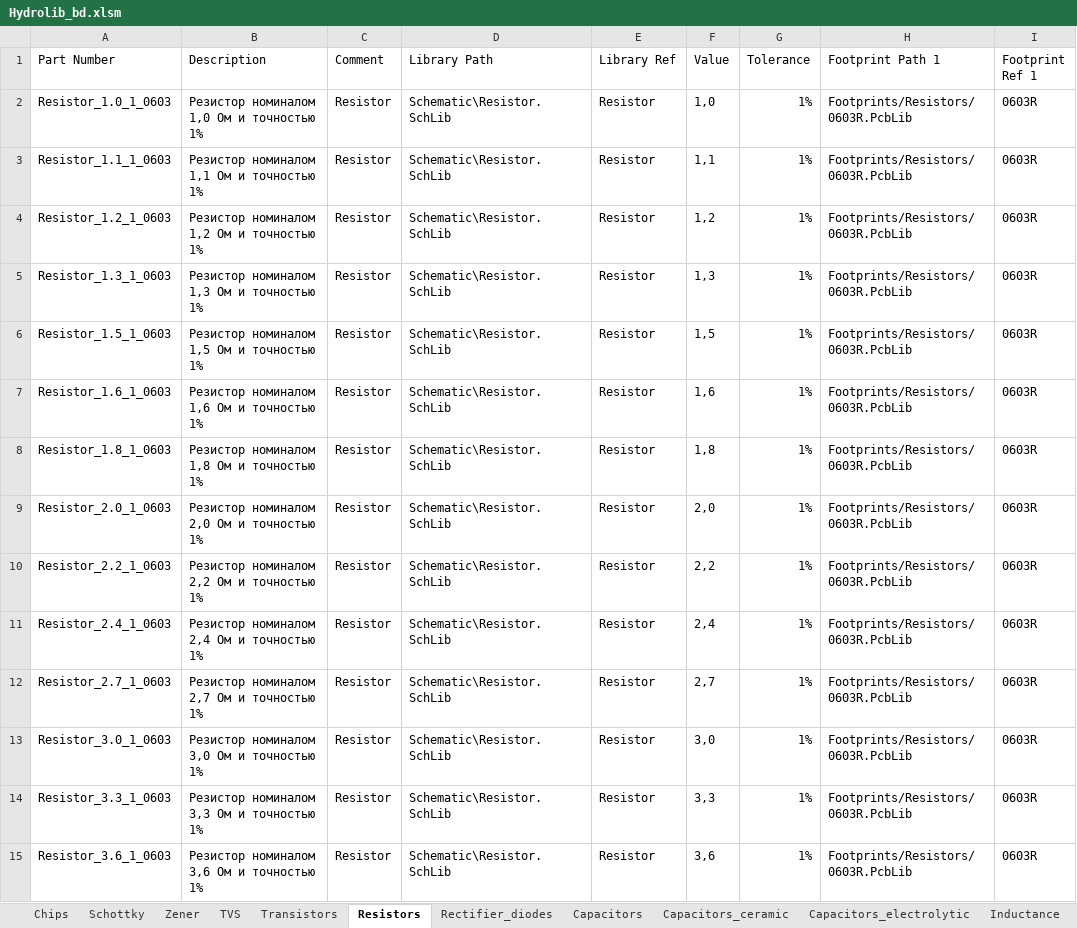
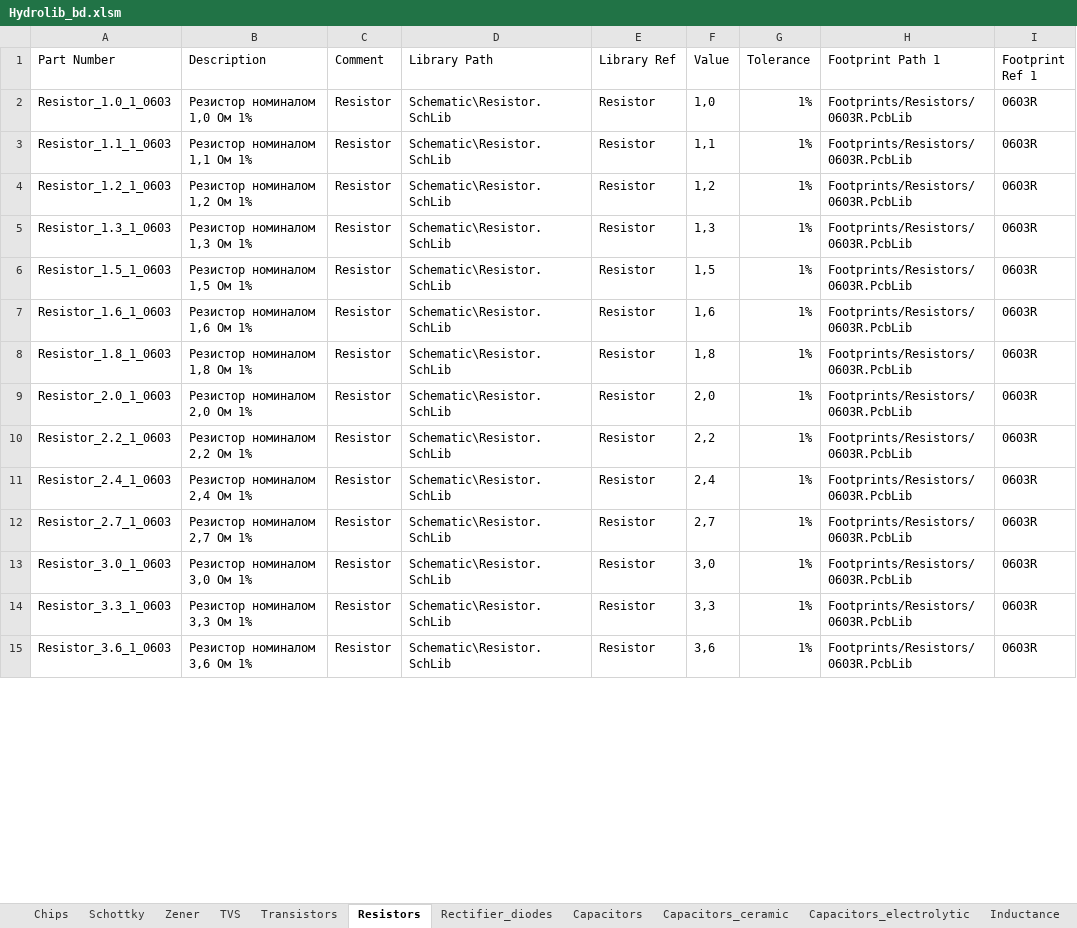
Before and after one commit to hydronautics-team/Hydrolib, an Excel workbook: Database/Hydrolib_bd.xlsm, sheet Resistors, drawn as a sheet; only a part is shown; values as stored, in another font and other column widths than the file's, no borders; table styles not drawn; the diff covers the shown part only; the diff names each change by its address in the sheet, - before the commit and + after, or states it on an @@ line.

```diff
--- a/Database/Hydrolib_bd.xlsm (sheet Resistors)
+++ b/Database/Hydrolib_bd.xlsm (sheet Resistors)
-B2 (Description): Резистор номиналом 1,0 Ом и точностью 1%
+B2 (Description): Резистор номиналом 1,0 Ом 1%
-B3 (Description): Резистор номиналом 1,1 Ом и точностью 1%
+B3 (Description): Резистор номиналом 1,1 Ом 1%
-B4 (Description): Резистор номиналом 1,2 Ом и точностью 1%
+B4 (Description): Резистор номиналом 1,2 Ом 1%
-B5 (Description): Резистор номиналом 1,3 Ом и точностью 1%
+B5 (Description): Резистор номиналом 1,3 Ом 1%
-B6 (Description): Резистор номиналом 1,5 Ом и точностью 1%
+B6 (Description): Резистор номиналом 1,5 Ом 1%
-B7 (Description): Резистор номиналом 1,6 Ом и точностью 1%
+B7 (Description): Резистор номиналом 1,6 Ом 1%
-B8 (Description): Резистор номиналом 1,8 Ом и точностью 1%
+B8 (Description): Резистор номиналом 1,8 Ом 1%
-B9 (Description): Резистор номиналом 2,0 Ом и точностью 1%
+B9 (Description): Резистор номиналом 2,0 Ом 1%
-B10 (Description): Резистор номиналом 2,2 Ом и точностью 1%
+B10 (Description): Резистор номиналом 2,2 Ом 1%
-B11 (Description): Резистор номиналом 2,4 Ом и точностью 1%
+B11 (Description): Резистор номиналом 2,4 Ом 1%
-B12 (Description): Резистор номиналом 2,7 Ом и точностью 1%
+B12 (Description): Резистор номиналом 2,7 Ом 1%
-B13 (Description): Резистор номиналом 3,0 Ом и точностью 1%
+B13 (Description): Резистор номиналом 3,0 Ом 1%
-B14 (Description): Резистор номиналом 3,3 Ом и точностью 1%
+B14 (Description): Резистор номиналом 3,3 Ом 1%
-B15 (Description): Резистор номиналом 3,6 Ом и точностью 1%
+B15 (Description): Резистор номиналом 3,6 Ом 1%
```
Also changed, not shown: 162 edited cells elsewhere in this sheet, sheet Capacitors_ceramic, 7 other files.
